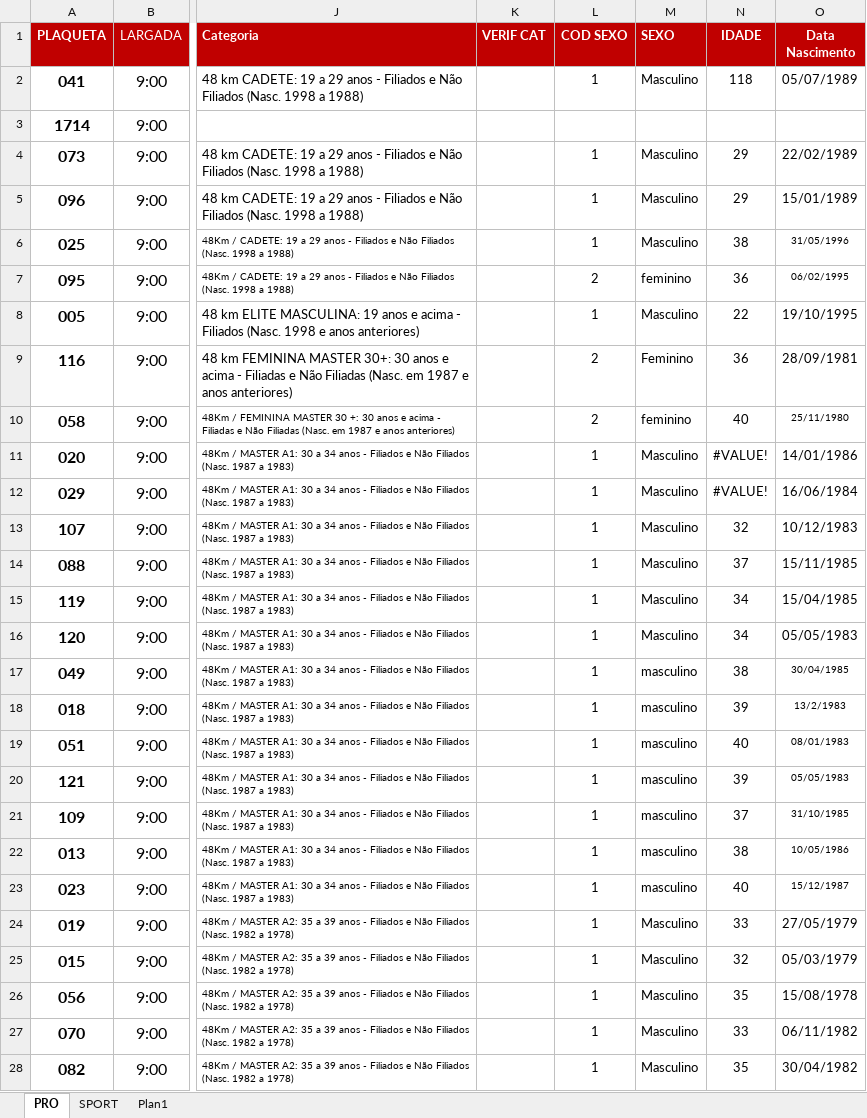
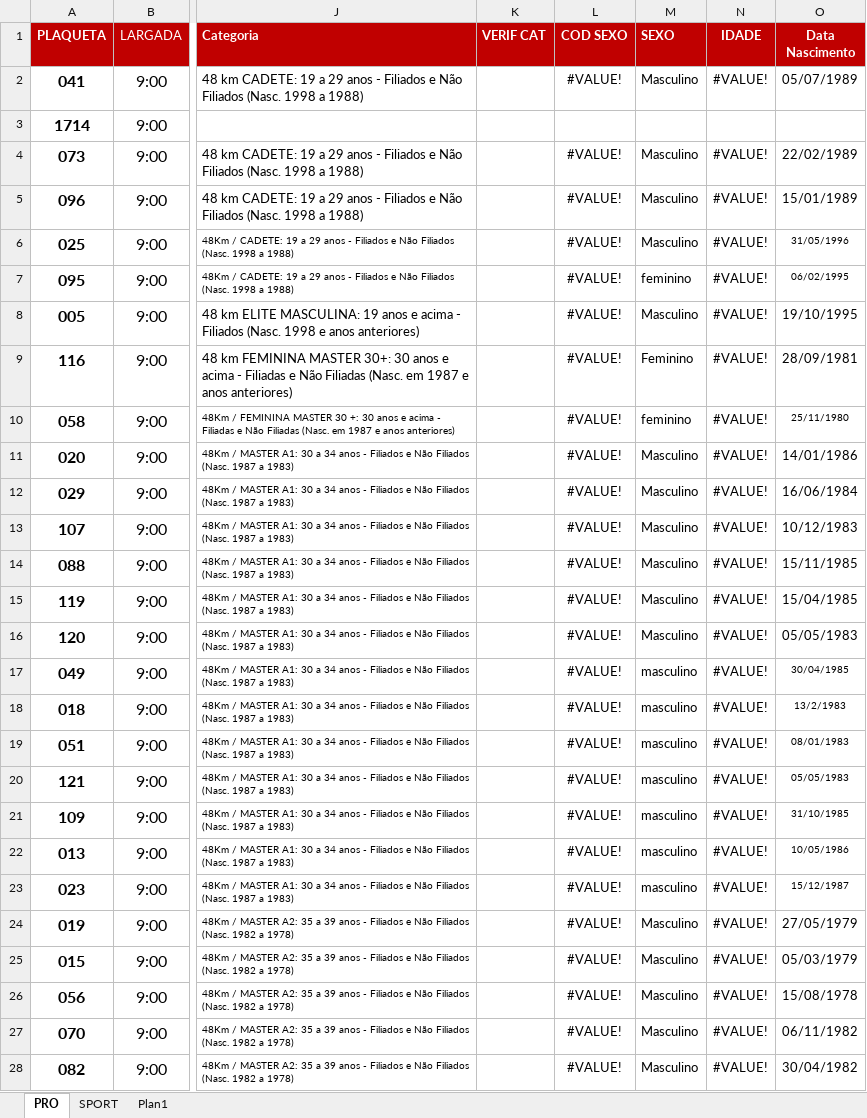
Before and after one commit to jrobertolima/xmountain, an Excel workbook: db/Listagem.xlsx, sheet PRO, drawn as a sheet; only a part is shown, gaps mark what is left out; values as stored, in another font and other column widths than the file's, no borders; the diff covers the shown part only; the diff names each change by its address in the sheet, - before the commit and + after, or states it on an @@ line.

```diff
--- a/db/Listagem.xlsx (sheet PRO)
+++ b/db/Listagem.xlsx (sheet PRO)
-L2 (COD SEXO): 1
+L2 (COD SEXO): #VALUE!
-N2 (IDADE): 118
+N2 (IDADE): #VALUE!
-L4:L6 (COD SEXO): 1
+L4:L6 (COD SEXO): #VALUE!
-N4:N5 (IDADE): 29
+N4:N5 (IDADE): #VALUE!
-N6 (IDADE): 38
+N6 (IDADE): #VALUE!
-L7 (COD SEXO): 2
+L7 (COD SEXO): #VALUE!
-N7 (IDADE): 36
+N7 (IDADE): #VALUE!
-L8 (COD SEXO): 1
+L8 (COD SEXO): #VALUE!
-N8 (IDADE): 22
+N8 (IDADE): #VALUE!
-L9:L10 (COD SEXO): 2
+L9:L10 (COD SEXO): #VALUE!
-N9 (IDADE): 36
+N9 (IDADE): #VALUE!
-N10 (IDADE): 40
+N10 (IDADE): #VALUE!
-L11:L28 (COD SEXO): 1
+L11:L28 (COD SEXO): #VALUE!
-N13 (IDADE): 32
+N13 (IDADE): #VALUE!
-N14 (IDADE): 37
+N14 (IDADE): #VALUE!
-N15:N16 (IDADE): 34
+N15:N16 (IDADE): #VALUE!
-N17 (IDADE): 38
+N17 (IDADE): #VALUE!
-N18 (IDADE): 39
+N18 (IDADE): #VALUE!
-N19 (IDADE): 40
+N19 (IDADE): #VALUE!
-N20 (IDADE): 39
+N20 (IDADE): #VALUE!
-N21 (IDADE): 37
+N21 (IDADE): #VALUE!
-N22 (IDADE): 38
+N22 (IDADE): #VALUE!
-N23 (IDADE): 40
+N23 (IDADE): #VALUE!
-N24 (IDADE): 33
+N24 (IDADE): #VALUE!
-N25 (IDADE): 32
+N25 (IDADE): #VALUE!
-N26 (IDADE): 35
+N26 (IDADE): #VALUE!
-N27 (IDADE): 33
+N27 (IDADE): #VALUE!
-N28 (IDADE): 35
+N28 (IDADE): #VALUE!
```
Also changed, not shown: 74 edited cells elsewhere in this sheet, sheet SPORT, formulas that keep their value, 2 other files.
